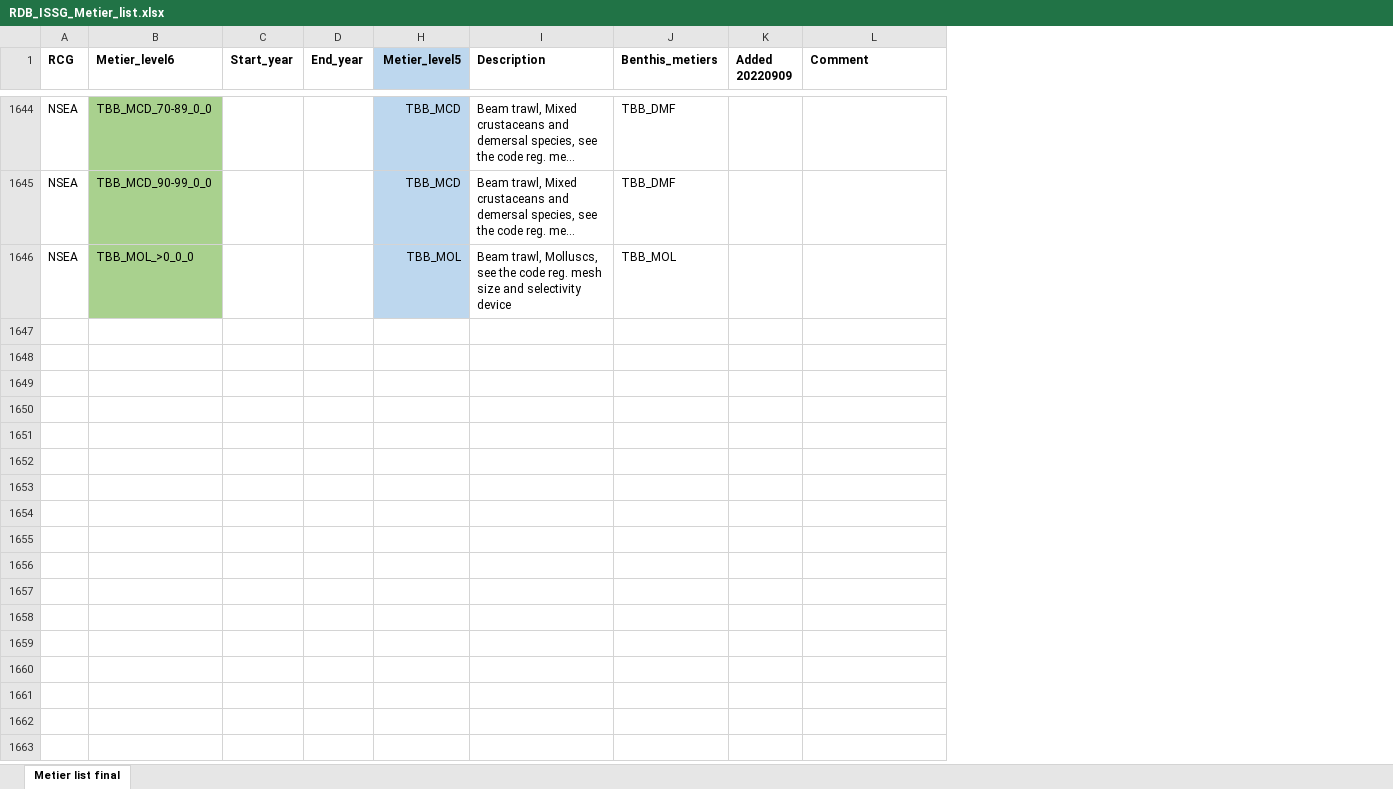
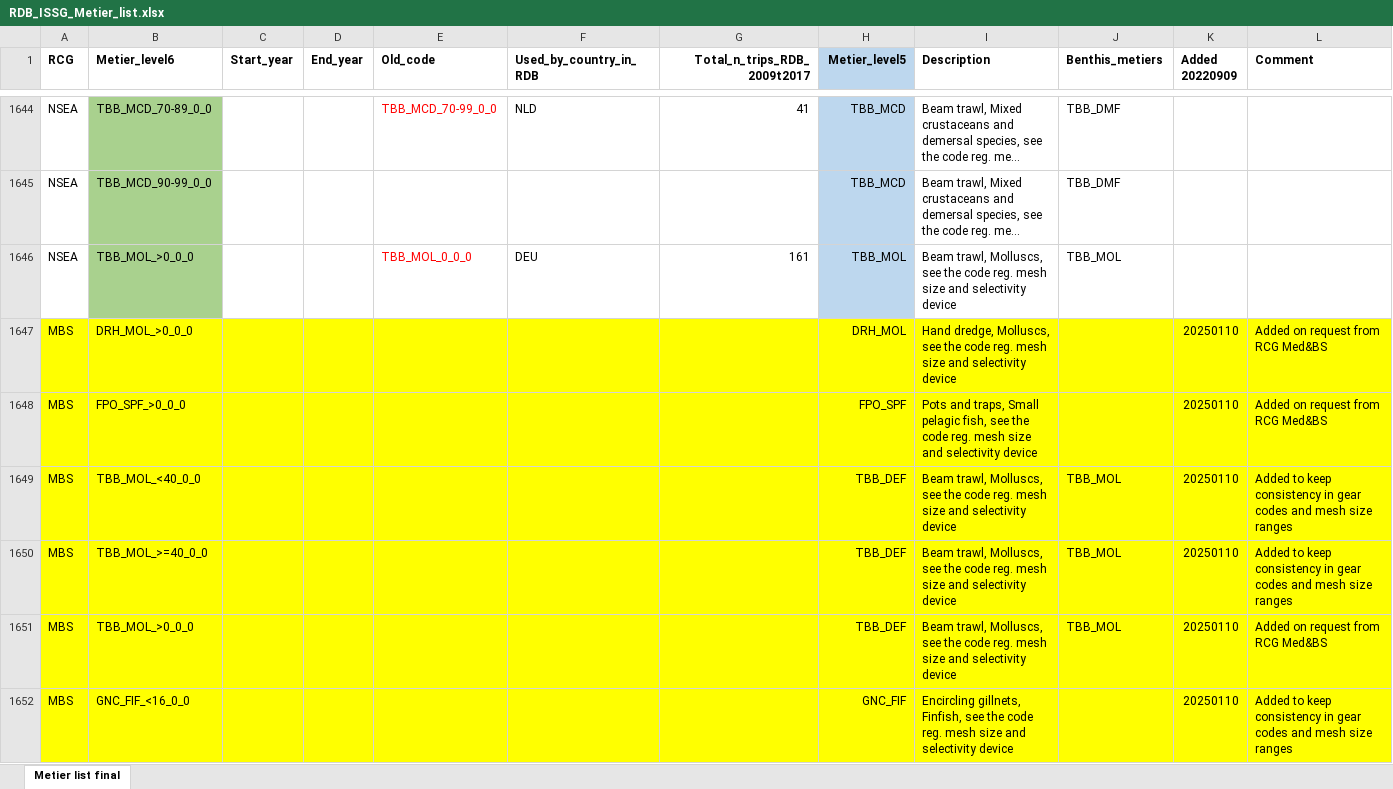
Before and after one commit to ices-eg/RCGs, an Excel workbook: Metiers/Reference_lists/RDB_ISSG_Metier_list.xlsx, sheet Metier list final, drawn as a sheet; only a part is shown, gaps mark what is left out; long unchanged cells end in …; values as stored, in another font and other column widths than the file's, no borders; the diff covers the shown part only; the diff names each change by its address in the sheet, - before the commit and + after, or states it on an @@ line.

```diff
--- a/Metiers/Reference_lists/RDB_ISSG_Metier_list.xlsx (sheet Metier list final)
+++ b/Metiers/Reference_lists/RDB_ISSG_Metier_list.xlsx (sheet Metier list final)
@@ column E (Old_code) unhidden, rows 1644-1646: TBB_MCD_70-99_0_0 |  | TBB_MOL_0_0_0 @@
@@ column F (Used_by_country_in_RDB) unhidden, rows 1644-1646: NLD |  | DEU @@
@@ column G (Total_n_trips_RDB_2009t2017) unhidden, rows 1644-1646: 41 |  | 161 @@
+row 1647: MBS | DRH_MOL_>0_0_0 |  |  |  |  |  | DRH_MOL | Hand dredge, Molluscs, see the code reg. mesh size and selectivity device |  | 20250110 | Added on request from RCG Med&BS
+row 1648: MBS | FPO_SPF_>0_0_0 |  |  |  |  |  | FPO_SPF | Pots and traps, Small pelagic fish, see the code reg. mesh size and selectivity device |  | 20250110 | Added on request from RCG Med&BS
+row 1649: MBS | TBB_MOL_<40_0_0 |  |  |  |  |  | TBB_DEF | Beam trawl, Molluscs, see the code reg. mesh size and selectivity device | TBB_MOL | 20250110 | Added to keep consistency in gear codes and mesh size ranges
+row 1650: MBS | TBB_MOL_>=40_0_0 |  |  |  |  |  | TBB_DEF | Beam trawl, Molluscs, see the code reg. mesh size and selectivity device | TBB_MOL | 20250110 | Added to keep consistency in gear codes and mesh size ranges
+row 1651: MBS | TBB_MOL_>0_0_0 |  |  |  |  |  | TBB_DEF | Beam trawl, Molluscs, see the code reg. mesh size and selectivity device | TBB_MOL | 20250110 | Added on request from RCG Med&BS
+row 1652: MBS | GNC_FIF_<16_0_0 |  |  |  |  |  | GNC_FIF | Encircling gillnets, Finfish, see the code reg. mesh size and selectivity device |  | 20250110 | Added to keep consistency in gear codes and mesh size ranges
```
Also changed, not shown: 5 added rows elsewhere in this sheet, Metiers/Reference_lists/RDB_ISSG_Metier_level_7_list.xlsx, 2 other files.
